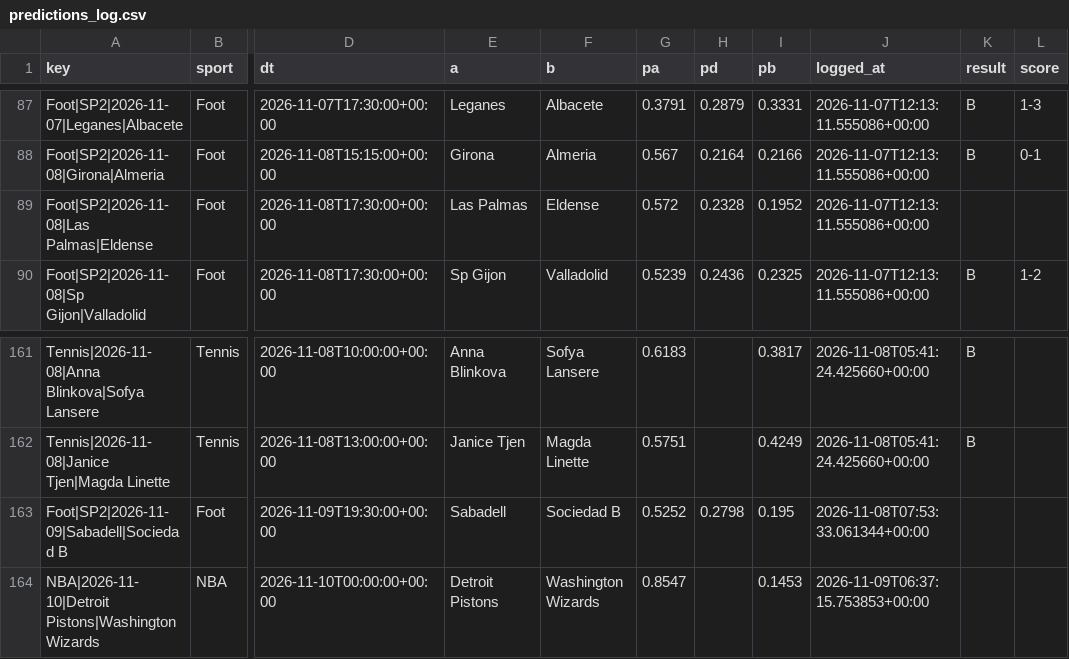
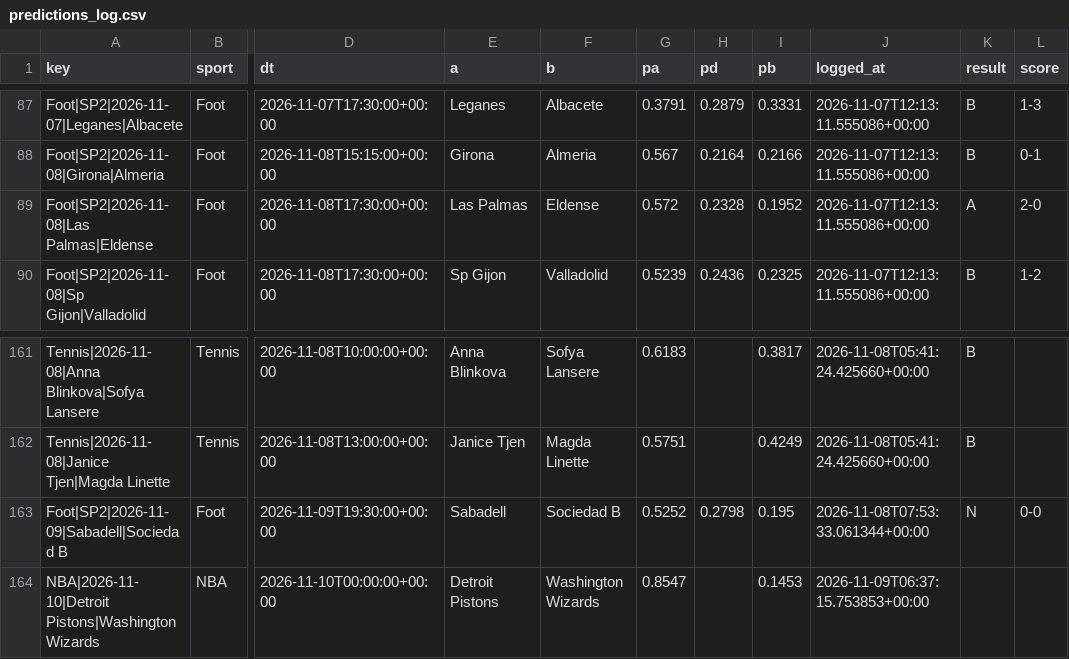
Before and after one commit to karlgabrielamani/pronostat, a CSV file: data/predictions_log.csv, drawn as a sheet; only a part is shown, gaps mark what is left out; the diff names each change by its address in the sheet, - before the commit and + after, or states it on an @@ line.

```diff
--- a/data/predictions_log.csv
+++ b/data/predictions_log.csv
-K89 (result): (empty)
+K89 (result): A
-L89 (score): (empty)
+L89 (score): 2-0
-K163 (result): (empty)
+K163 (result): N
-L163 (score): (empty)
+L163 (score): 0-0
```
Also changed, not shown: data/cups_history.csv, data/paper_bets.csv, 4 other files.
